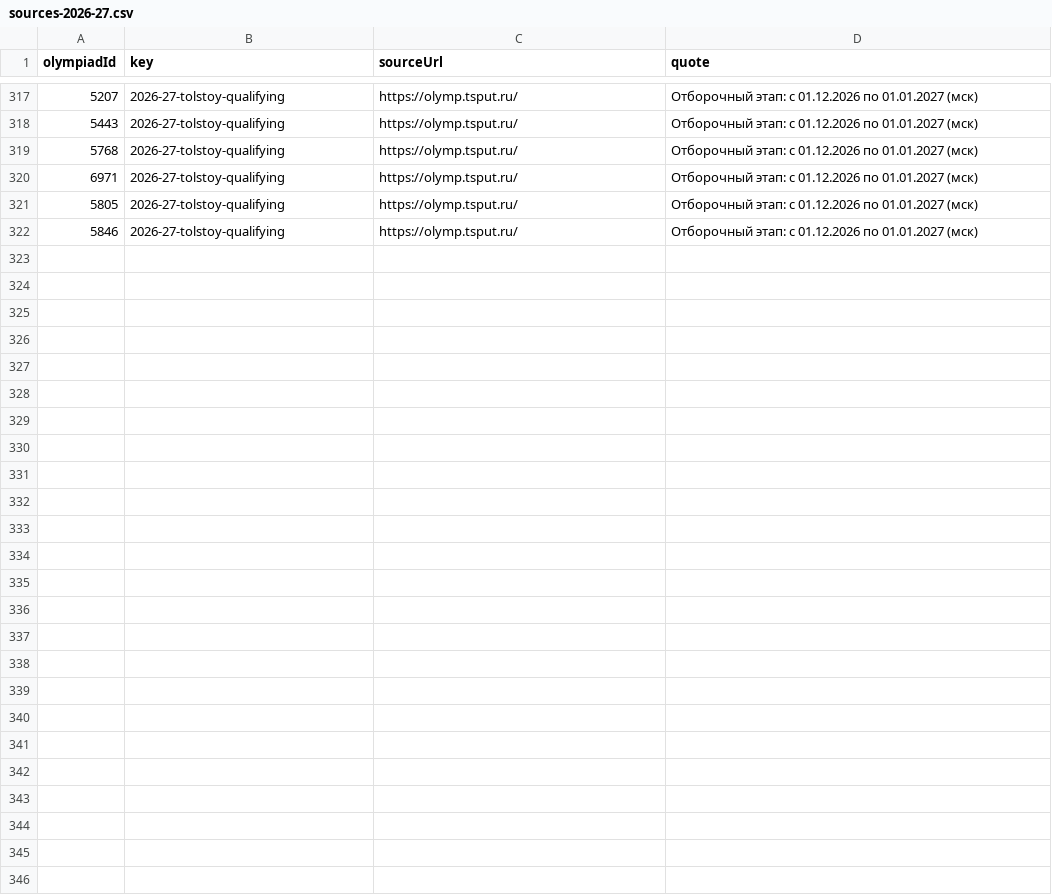
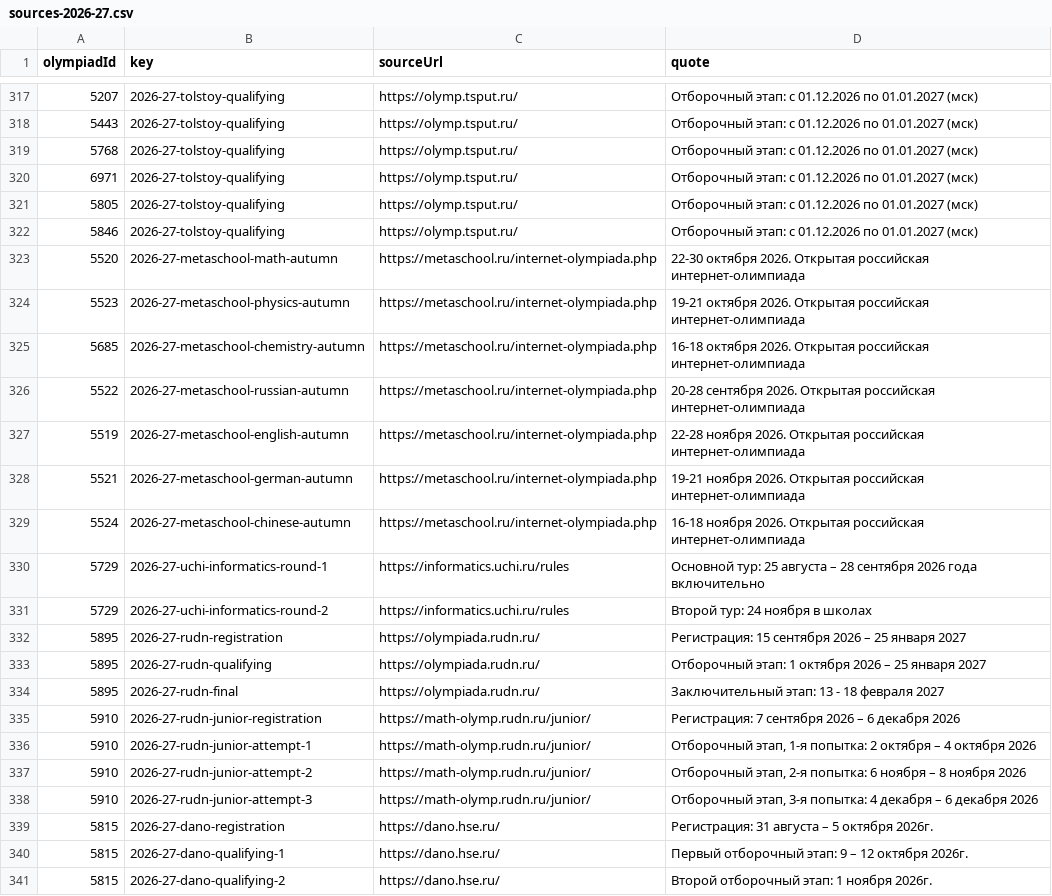
Before and after one commit to Gleb-hack/olimpmax, a CSV file: data/verified/sources-2026-27.csv, drawn as a sheet; only a part is shown, gaps mark what is left out; the diff covers the shown part only; the diff names each change by its address in the sheet, - before the commit and + after, or states it on an @@ line.

```diff
--- a/data/verified/sources-2026-27.csv
+++ b/data/verified/sources-2026-27.csv
+row 323: 5520 | 2026-27-metaschool-math-autumn | https://metaschool.ru/internet-olympiada.php | 22-30 октября 2026. Открытая российская интернет-олимпиада
+row 324: 5523 | 2026-27-metaschool-physics-autumn | https://metaschool.ru/internet-olympiada.php | 19-21 октября 2026. Открытая российская интернет-олимпиада
+row 325: 5685 | 2026-27-metaschool-chemistry-autumn | https://metaschool.ru/internet-olympiada.php | 16-18 октября 2026. Открытая российская интернет-олимпиада
+row 326: 5522 | 2026-27-metaschool-russian-autumn | https://metaschool.ru/internet-olympiada.php | 20-28 сентября 2026. Открытая российская интернет-олимпиада
+row 327: 5519 | 2026-27-metaschool-english-autumn | https://metaschool.ru/internet-olympiada.php | 22-28 ноября 2026. Открытая российская интернет-олимпиада
+row 328: 5521 | 2026-27-metaschool-german-autumn | https://metaschool.ru/internet-olympiada.php | 19-21 ноября 2026. Открытая российская интернет-олимпиада
+row 329: 5524 | 2026-27-metaschool-chinese-autumn | https://metaschool.ru/internet-olympiada.php | 16-18 ноября 2026. Открытая российская интернет-олимпиада
+row 330: 5729 | 2026-27-uchi-informatics-round-1 | https://informatics.uchi.ru/rules | Основной тур: 25 августа – 28 сентября 2026 года включительно
+row 331: 5729 | 2026-27-uchi-informatics-round-2 | https://informatics.uchi.ru/rules | Второй тур: 24 ноября в школах
+row 332: 5895 | 2026-27-rudn-registration | https://olympiada.rudn.ru/ | Регистрация: 15 сентября 2026 – 25 января 2027
+row 333: 5895 | 2026-27-rudn-qualifying | https://olympiada.rudn.ru/ | Отборочный этап: 1 октября 2026 – 25 января 2027
+row 334: 5895 | 2026-27-rudn-final | https://olympiada.rudn.ru/ | Заключительный этап: 13 - 18 февраля 2027
+row 335: 5910 | 2026-27-rudn-junior-registration | https://math-olymp.rudn.ru/junior/ | Регистрация: 7 сентября 2026 – 6 декабря 2026
+row 336: 5910 | 2026-27-rudn-junior-attempt-1 | https://math-olymp.rudn.ru/junior/ | Отборочный этап, 1-я попытка: 2 октября – 4 октября 2026
+row 337: 5910 | 2026-27-rudn-junior-attempt-2 | https://math-olymp.rudn.ru/junior/ | Отборочный этап, 2-я попытка: 6 ноября – 8 ноября 2026
+row 338: 5910 | 2026-27-rudn-junior-attempt-3 | https://math-olymp.rudn.ru/junior/ | Отборочный этап, 3-я попытка: 4 декабря – 6 декабря 2026
+row 339: 5815 | 2026-27-dano-registration | https://dano.hse.ru/ | Регистрация: 31 августа – 5 октября 2026г.
+row 340: 5815 | 2026-27-dano-qualifying-1 | https://dano.hse.ru/ | Первый отборочный этап: 9 – 12 октября 2026г.
+row 341: 5815 | 2026-27-dano-qualifying-2 | https://dano.hse.ru/ | Второй отборочный этап: 1 ноября 2026г.
```
Also changed, not shown: 12 added rows elsewhere in this file, 4 other files.
